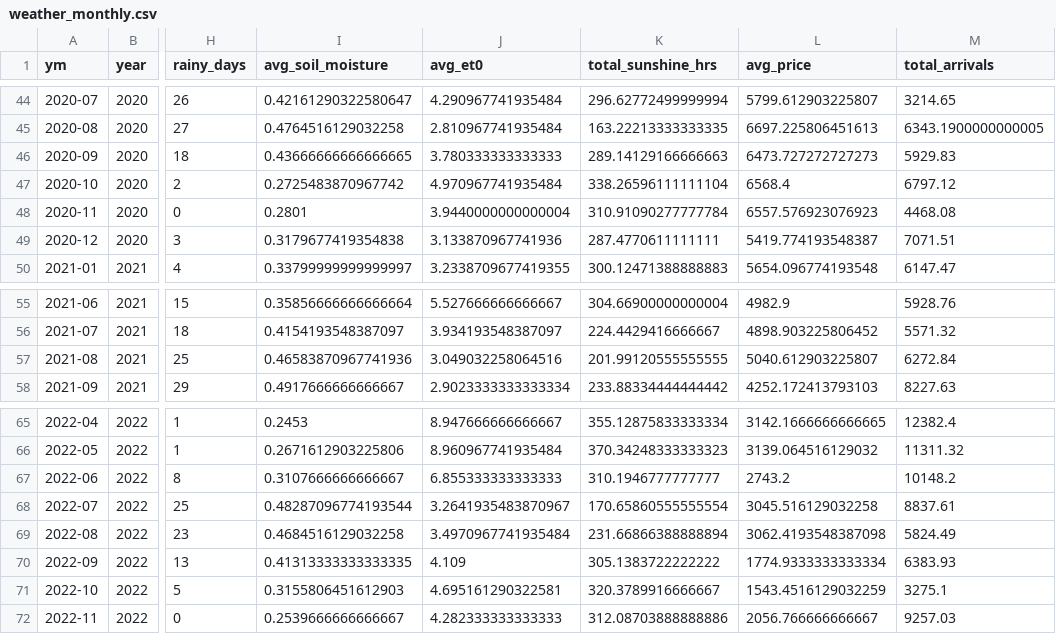
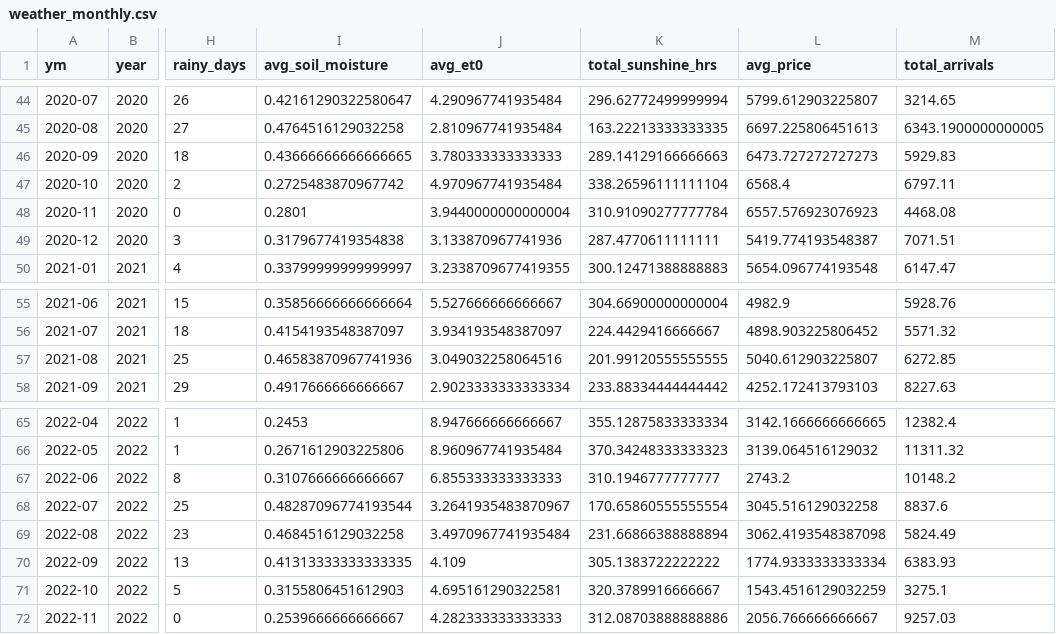
Before and after one commit to Prayas-dev-acc/mandi, a CSV file: weather_monthly.csv, drawn as a sheet; only a part is shown, gaps mark what is left out; the diff covers the shown part only; the diff names each change by its address in the sheet, - before the commit and + after, or states it on an @@ line.

```diff
--- a/weather_monthly.csv
+++ b/weather_monthly.csv
-M47 (total_arrivals): 6797.12
+M47 (total_arrivals): 6797.11
-M57 (total_arrivals): 6272.84
+M57 (total_arrivals): 6272.85
-M68 (total_arrivals): 8837.61
+M68 (total_arrivals): 8837.6
```
Also changed, not shown: 16 edited cells elsewhere in this file, 2 other files.
